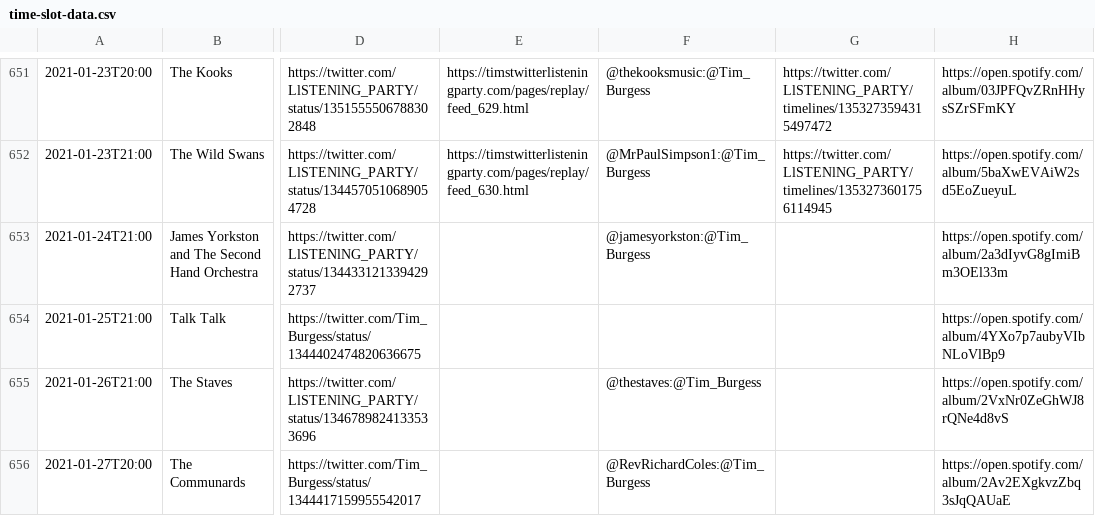
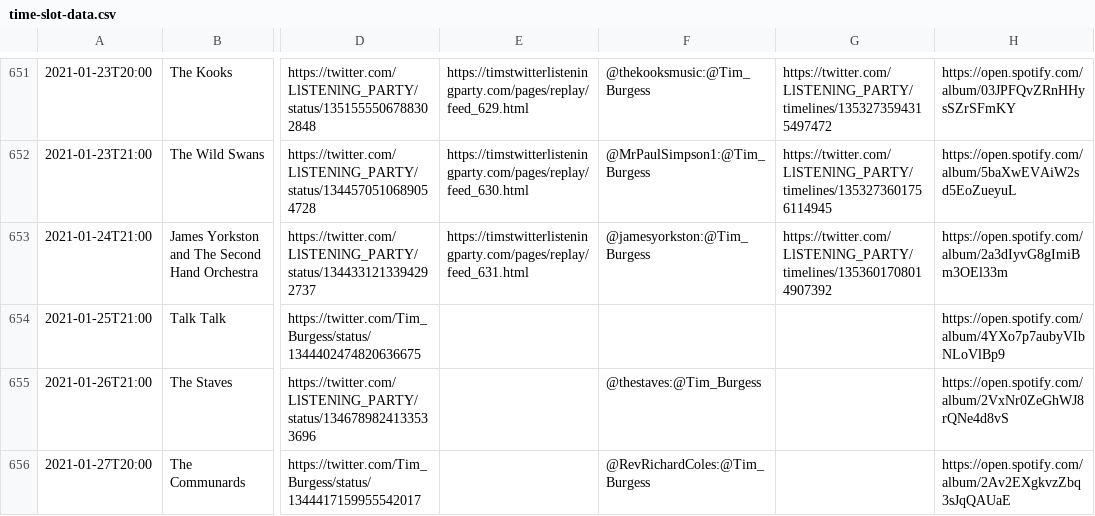
Before and after one commit to matbroughty/timstwitterlisteningparty, a CSV file: data/time-slot-data.csv, drawn as a sheet; only a part is shown, gaps mark what is left out; the diff names each change by its address in the sheet, - before the commit and + after, or states it on an @@ line.

Commit message:
collection_631.html - James Yorkston added

```diff
--- a/data/time-slot-data.csv
+++ b/data/time-slot-data.csv
-E653: (empty)
+E653: https://timstwitterlisteningparty.com/pages/replay/feed_631.html
-G653: (empty)
+G653: https://twitter.com/LlSTENlNG_PARTY/timelines/1353601708014907392
```
Also changed, not shown: 7 other files.
